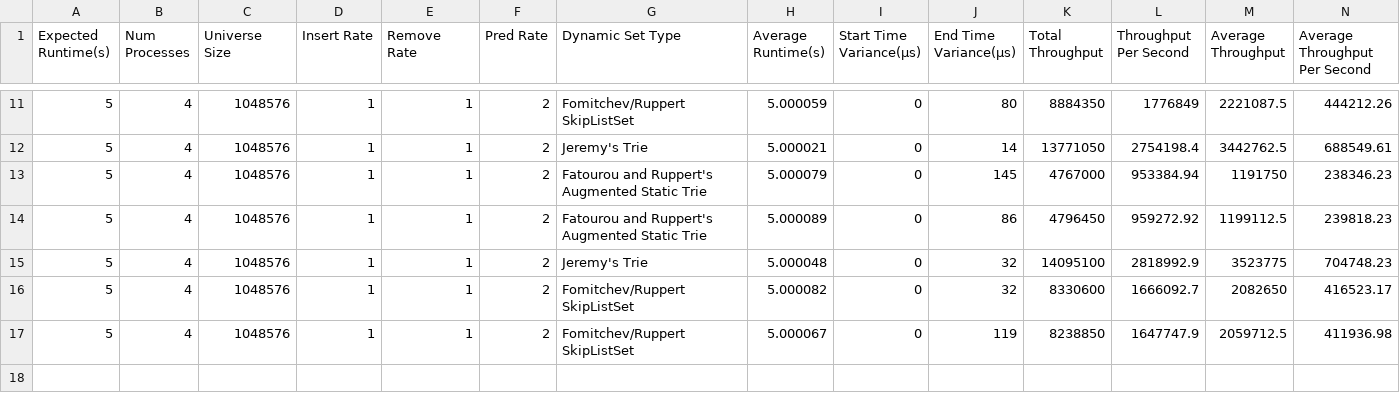
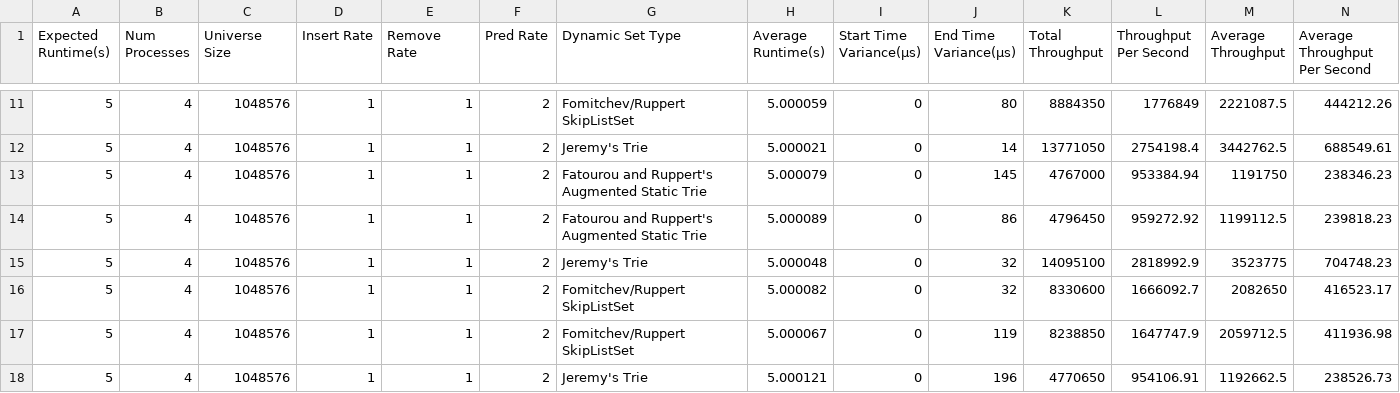
Before and after one commit to Jakjm/LockFreeDynamicSetExperiments, a CSV file: resultData.csv, drawn as a sheet; only a part is shown, gaps mark what is left out; rows hold the shown columns only; the diff names each change by its address in the sheet, - before the commit and + after, or states it on an @@ line.

```diff
--- a/resultData.csv
+++ b/resultData.csv
+row 18: 5 | 4 | 1048576 | 1 | 1 | 2 | Jeremy's Trie | 5.000121 | 0 | 196 | 4770650 | 954106.91 | 1192662.5 | 238526.73
```
Also changed, not shown: 10 other files.
